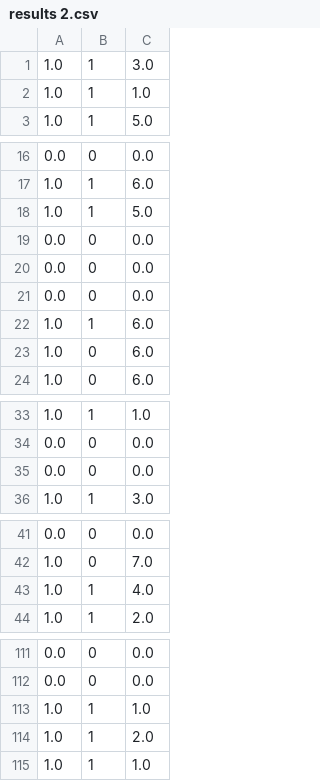
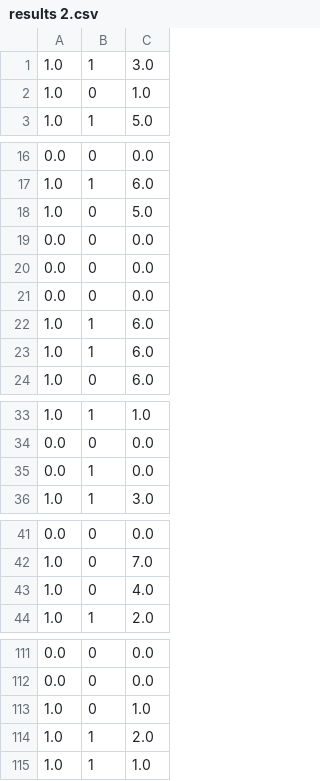
Before and after one commit to steven7214/CDNN, a CSV file: Data/CancerSEEK/CrossValidation/results 2.csv, drawn as a sheet; only a part is shown, gaps mark what is left out; the diff covers the shown part only.

```diff
--- a/Data/CancerSEEK/CrossValidation/results 2.csv
+++ b/Data/CancerSEEK/CrossValidation/results 2.csv
@@ -1,3 +1,3 @@
 1.0,1,3.0
-1.0,1,1.0
+1.0,0,1.0
 1.0,1,5.0
@@ -17,3 +17,3 @@
 1.0,1,6.0
-1.0,1,5.0
+1.0,0,5.0
 0.0,0,0.0
@@ -22,3 +22,3 @@
 1.0,1,6.0
-1.0,0,6.0
+1.0,1,6.0
 1.0,0,6.0
@@ -34,3 +34,3 @@
 0.0,0,0.0
-0.0,0,0.0
+0.0,1,0.0
 1.0,1,3.0
@@ -42,3 +42,3 @@
 1.0,0,7.0
-1.0,1,4.0
+1.0,0,4.0
 1.0,1,2.0
@@ -112,3 +112,3 @@
 0.0,0,0.0
-1.0,1,1.0
+1.0,0,1.0
 1.0,1,2.0
```
Also changed, not shown: 4 moved rows and 2 edited cells elsewhere in this file, Data/CancerSEEK/CrossValidation/results 1.csv, Data/CancerSEEK/CrossValidation/results 10.csv, 9 other files.
